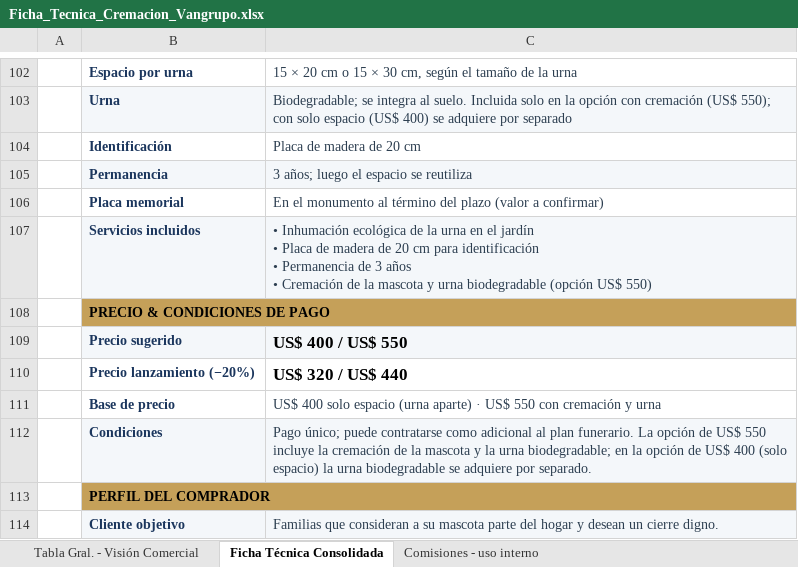
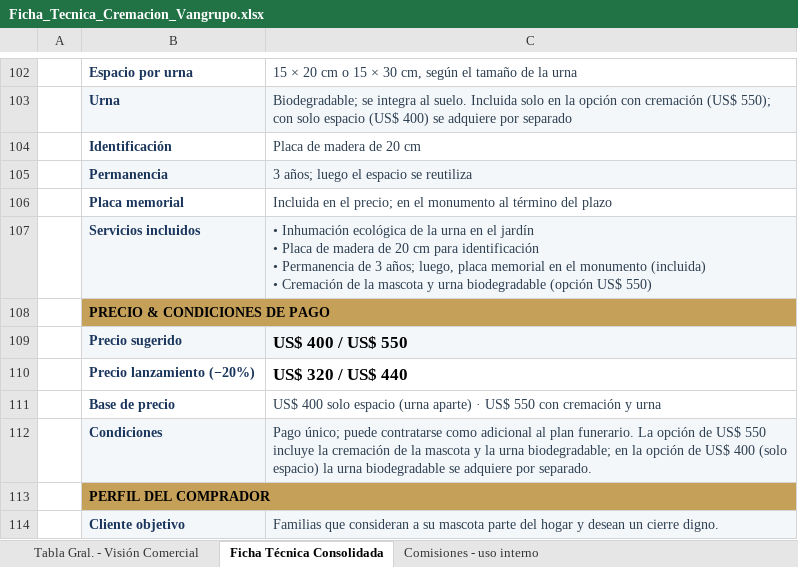
Before and after one commit to os267/teste, an Excel workbook: salida/Ficha_Tecnica_Cremacion_Vangrupo.xlsx, sheet Ficha Técnica Consolidada, drawn as a sheet; only a part is shown, gaps mark what is left out; values as stored, in another font and other column widths than the file's, no borders; ↵ is a line break in a cell; the diff names each change by its address in the sheet, - before the commit and + after, or states it on an @@ line.

```diff
--- a/salida/Ficha_Tecnica_Cremacion_Vangrupo.xlsx (sheet Ficha Técnica Consolidada)
+++ b/salida/Ficha_Tecnica_Cremacion_Vangrupo.xlsx (sheet Ficha Técnica Consolidada)
-C106: En el monumento al término del plazo (valor a confirmar)
+C106: Incluida en el precio; en el monumento al término del plazo
-C107: …de 3 años ↵ • Cremación…
+C107: …de 3 años; luego, placa memorial en el monumento (incluida) ↵ • Cremación…
```
Also changed, not shown: sheet Tabla Gral. - Visión Comercial, 3 other files.
